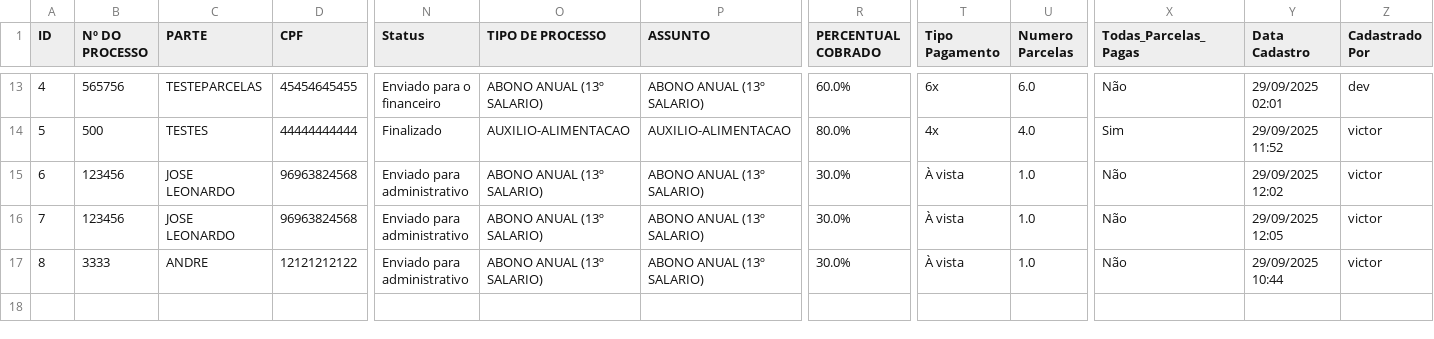
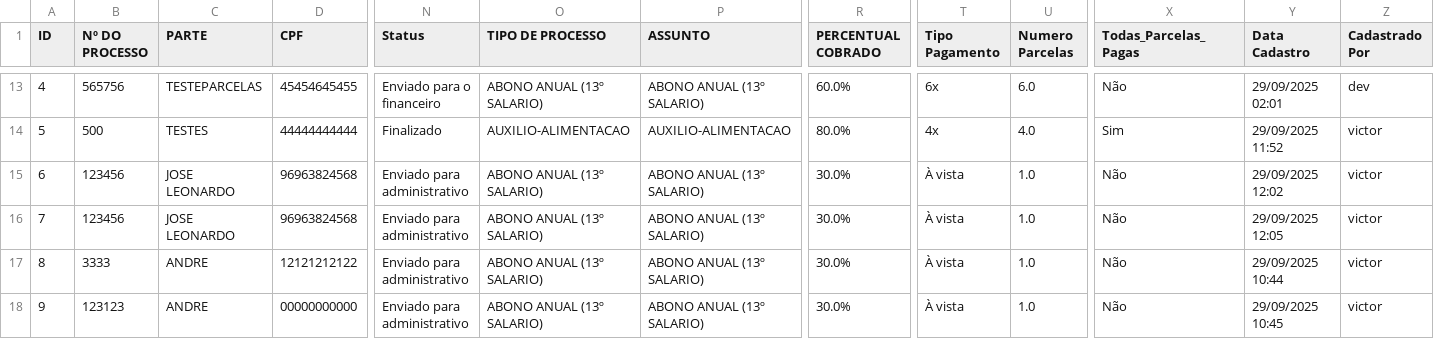
Before and after one commit to leoparipiranga/capistrano_processos, a CSV file: bases/lista_beneficios.csv, drawn as a sheet; only a part is shown, gaps mark what is left out; rows hold the shown columns only; the diff names each change by its address in the sheet, - before the commit and + after, or states it on an @@ line.

Commit message:
Atualização via Streamlit 29/09/2025 10:45:39

```diff
--- a/bases/lista_beneficios.csv
+++ b/bases/lista_beneficios.csv
+row 18: 9 | 123123 | ANDRE | 00000000000 | Enviado para administrativo | ABONO ANUAL (13º SALARIO) | ABONO ANUAL (13º SALARIO) | 30.0% | À vista | 1.0 | Não | 29/09/2025 10:45 | victor
```
